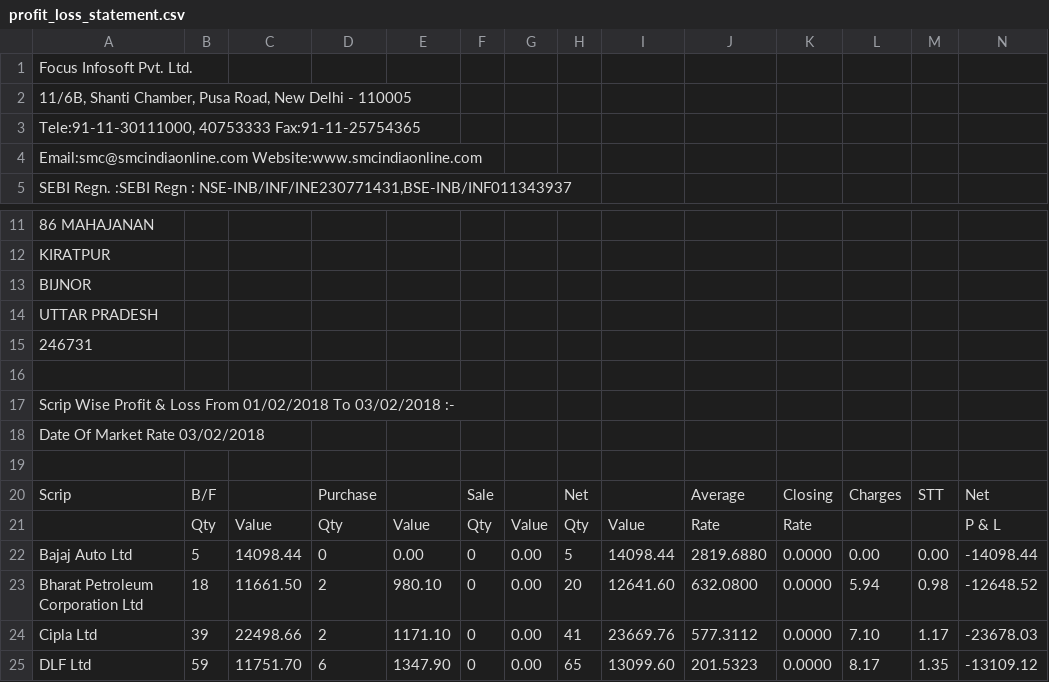
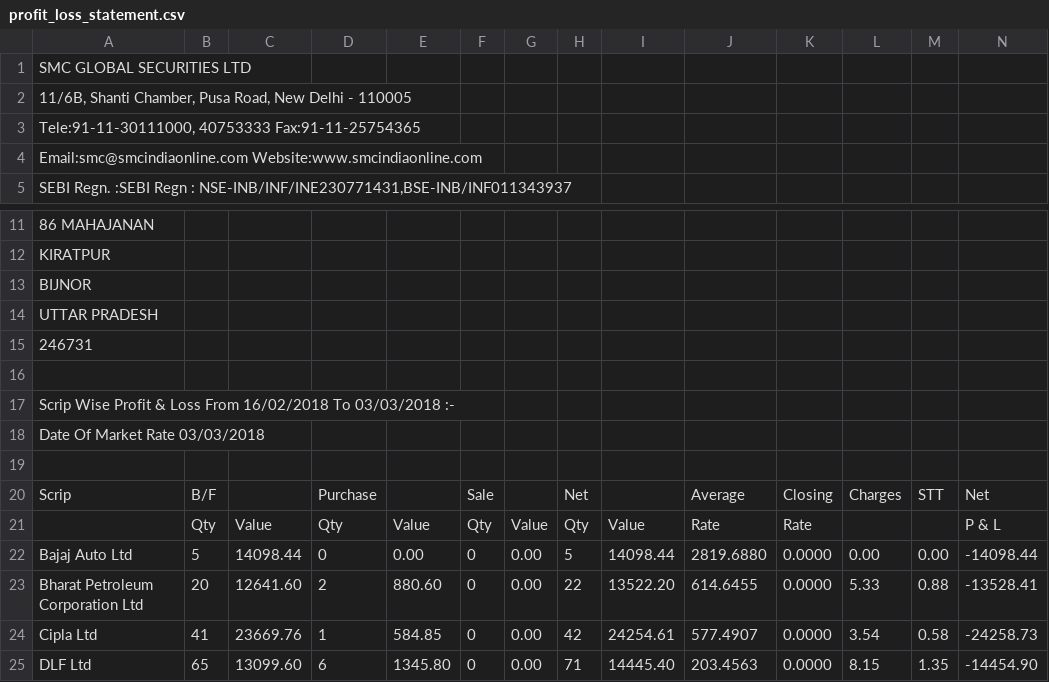
Before and after one commit to adilansari/pyfun, a CSV file: stocks_parser/input/profit_loss_statement.csv, drawn as a sheet; only a part is shown, gaps mark what is left out; the diff covers the shown part only.

```diff
--- a/stocks_parser/input/profit_loss_statement.csv
+++ b/stocks_parser/input/profit_loss_statement.csv
@@ -1,2 +1,2 @@
-"Focus Infosoft Pvt. Ltd.",,,,,,,,,,,,,
+"SMC GLOBAL SECURITIES LTD",,,,,,,,,,,,,
 "11/6B, Shanti Chamber, Pusa Road, New Delhi - 110005",,,,,,,,,,,,,
@@ -16,4 +16,4 @@ BIJNOR,,,,,,,,,,,,,
 ,,,,,,,,,,,,,
-" Scrip Wise Profit & Loss  From 01/02/2018 To 03/02/2018 :-",,,,,,,,,,,,,
-"Date Of Market Rate 03/02/2018",,,,,,,,,,,,,
+" Scrip Wise Profit & Loss  From 16/02/2018 To 03/03/2018 :-",,,,,,,,,,,,,
+"Date Of Market Rate 03/03/2018",,,,,,,,,,,,,
 ,,,,,,,,,,,,,
@@ -22,4 +22,4 @@ Scrip,B/F,,Purchase,,Sale,,Net,,Average,Closing,Charges,STT,Net
 "Bajaj Auto Ltd",5,14098.44,0,0.00,0,0.00,5,14098.44,2819.6880,0.0000,0.00,0.00,-14098.44
-"Bharat Petroleum Corporation Ltd",18,11661.50,2,980.10,0,0.00,20,12641.60,632.0800,0.0000,5.94,0.98,-12648.52
-"Cipla Ltd",39,22498.66,2,1171.10,0,0.00,41,23669.76,577.3112,0.0000,7.10,1.17,-23678.03
-"DLF Ltd",59,11751.70,6,1347.90,0,0.00,65,13099.60,201.5323,0.0000,8.17,1.35,-13109.12
+"Bharat Petroleum Corporation Ltd",20,12641.60,2,880.60,0,0.00,22,13522.20,614.6455,0.0000,5.33,0.88,-13528.41
+"Cipla Ltd",41,23669.76,1,584.85,0,0.00,42,24254.61,577.4907,0.0000,3.54,0.58,-24258.73
+"DLF Ltd",65,13099.60,6,1345.80,0,0.00,71,14445.40,203.4563,0.0000,8.15,1.35,-14454.90
```
Also changed, not shown: 165 edited cells elsewhere in this file, stocks_parser/output/gfinance_formatted_trades.csv, stocks_parser/output/moneycontrol_formatted_trades.csv, 4 other files.
